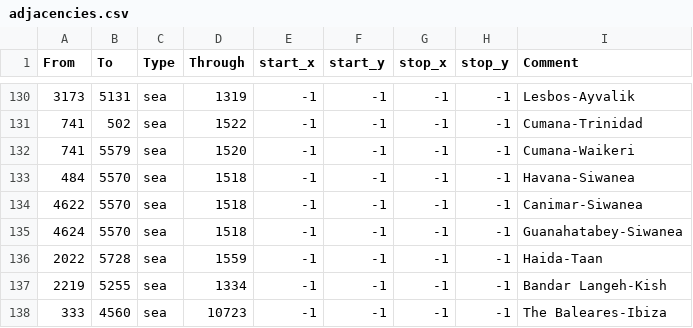
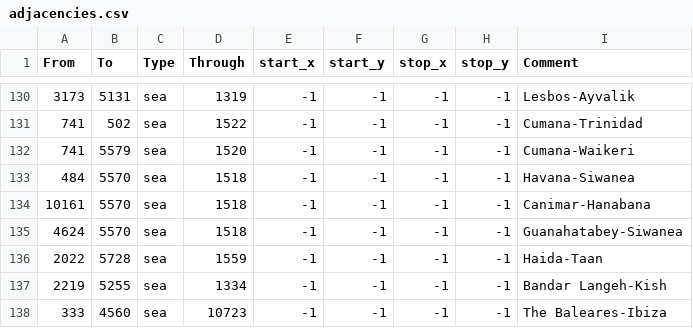
Before and after one commit to Amazonys/Atlas-Novum, a CSV file: IR_Core/map/adjacencies.csv, drawn as a sheet; only a part is shown, gaps mark what is left out.

```diff
--- a/IR_Core/map/adjacencies.csv
+++ b/IR_Core/map/adjacencies.csv
@@ -133,3 +133,3 @@ From;To;Type;Through;start_x;start_y;stop_x;stop_y;Comment
 484;5570;sea;1518;-1;-1;-1;-1;Havana-Siwanea
-4622;5570;sea;1518;-1;-1;-1;-1;Canimar-Siwanea
+10161;5570;sea;1518;-1;-1;-1;-1;Canimar-Hanabana
 4624;5570;sea;1518;-1;-1;-1;-1;Guanahatabey-Siwanea
```
Also changed, not shown: 10 other files.
